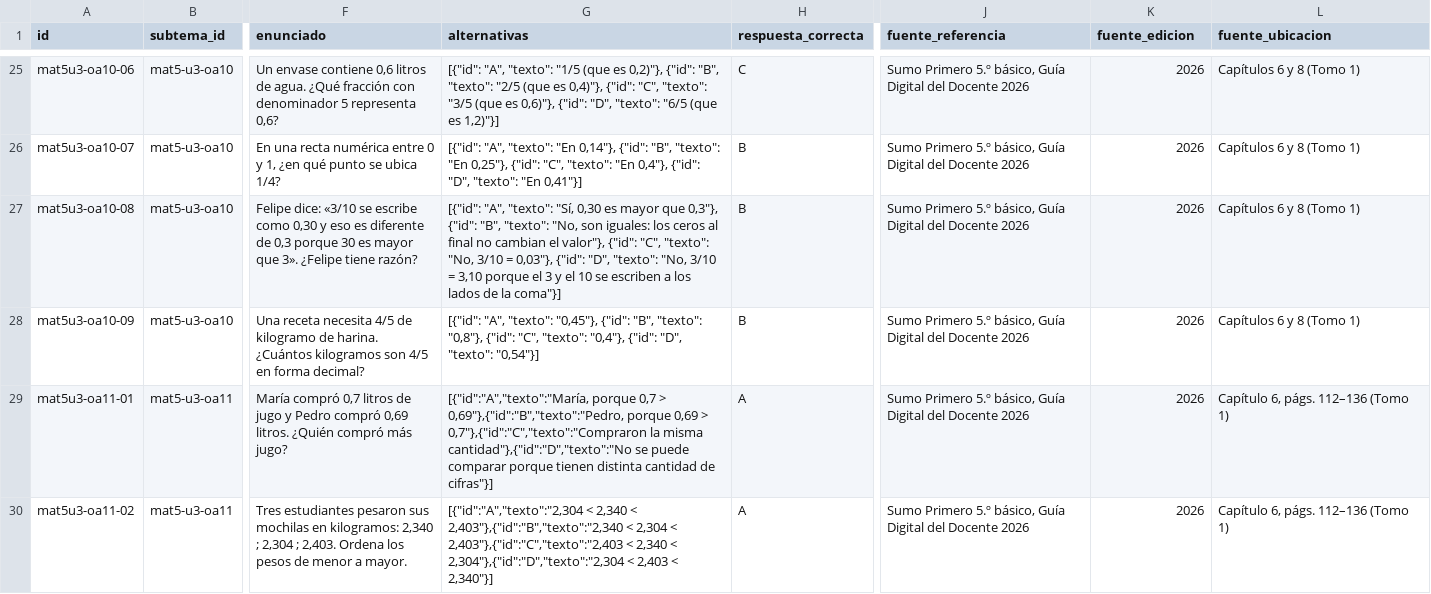
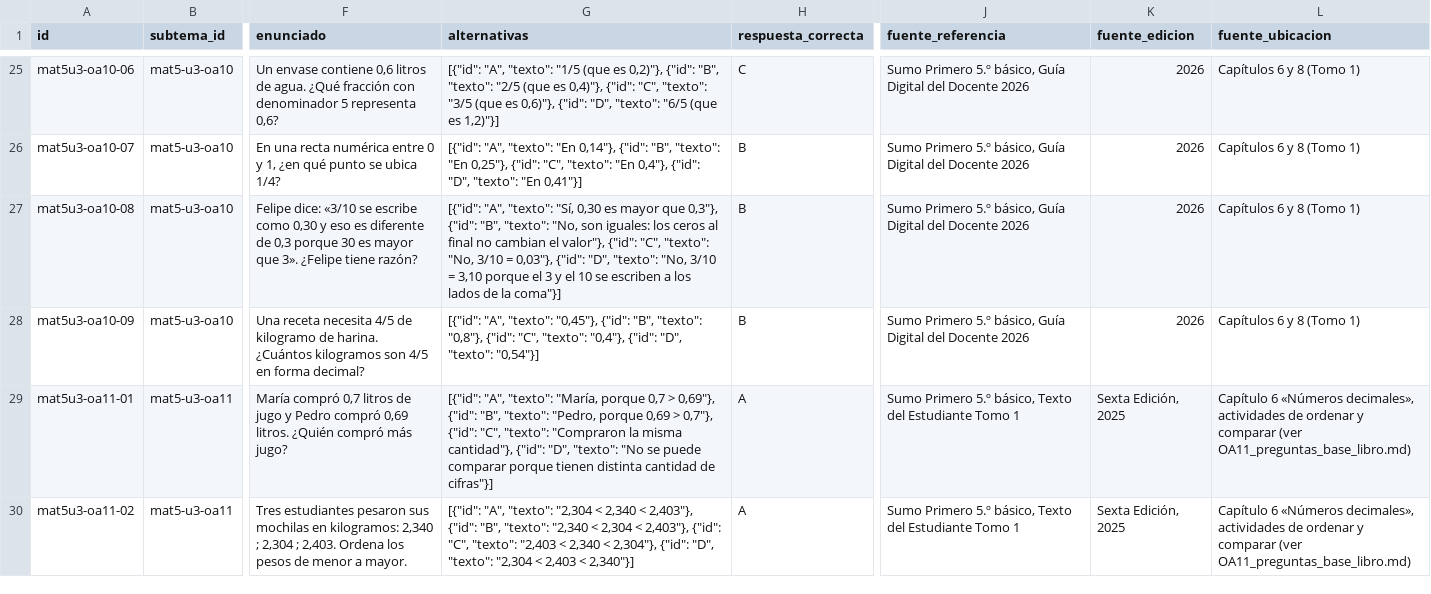
Before and after one commit to juanpablomonsalvezb-alt/brkl, a CSV file: docs/vortice/piloto/plantilla_banco_mat5_unidad3.csv, drawn as a sheet; only a part is shown, gaps mark what is left out; the diff covers the shown part only; the diff names each change by its address in the sheet, - before the commit and + after, or states it on an @@ line.

```diff
--- a/docs/vortice/piloto/plantilla_banco_mat5_unidad3.csv
+++ b/docs/vortice/piloto/plantilla_banco_mat5_unidad3.csv
-G29 (alternativas): [{"id":"A","texto":"María, porque 0,7 > 0,69"},{"id":"B","texto":"Pedro, porque 0,69 > 0,7"},{"id":"C","texto":"Compraron la misma cantidad"},{"id":"D","texto":"No se puede…
+G29 (alternativas): [{"id": "A", "texto": "María, porque 0,7 > 0,69"}, {"id": "B", "texto": "Pedro, porque 0,69 > 0,7"}, {"id": "C", "texto": "Compraron la misma cantidad"}, {"id": "D", "texto": "No se puede…
-J29:J30 (fuente_referencia): …5.º básico, Guía Digital del Docente 2026
+J29:J30 (fuente_referencia): …5.º básico, Texto del Estudiante Tomo 1
-K29:K30 (fuente_edicion): 2026
+K29:K30 (fuente_edicion): Sexta Edición, 2025
-L29:L30 (fuente_ubicacion): Capítulo 6, págs. 112–136 (Tomo 1)
+L29:L30 (fuente_ubicacion): Capítulo 6 «Números decimales», actividades de ordenar y comparar (ver OA11_preguntas_base_libro.md)
-G30 (alternativas): [{"id":"A","texto":"2,304 < 2,340 < 2,403"},{"id":"B","texto":"2,340 < 2,304 < 2,403"},{"id":"C","texto":"2,403 < 2,340 < 2,304"},{"id":"D","texto":"2,304 < 2,403…
+G30 (alternativas): [{"id": "A", "texto": "2,304 < 2,340 < 2,403"}, {"id": "B", "texto": "2,340 < 2,304 < 2,403"}, {"id": "C", "texto": "2,403 < 2,340 < 2,304"}, {"id": "D", "texto": "2,304 < 2,403…
```
Also changed, not shown: 45 edited cells elsewhere in this file, 3 other files.
